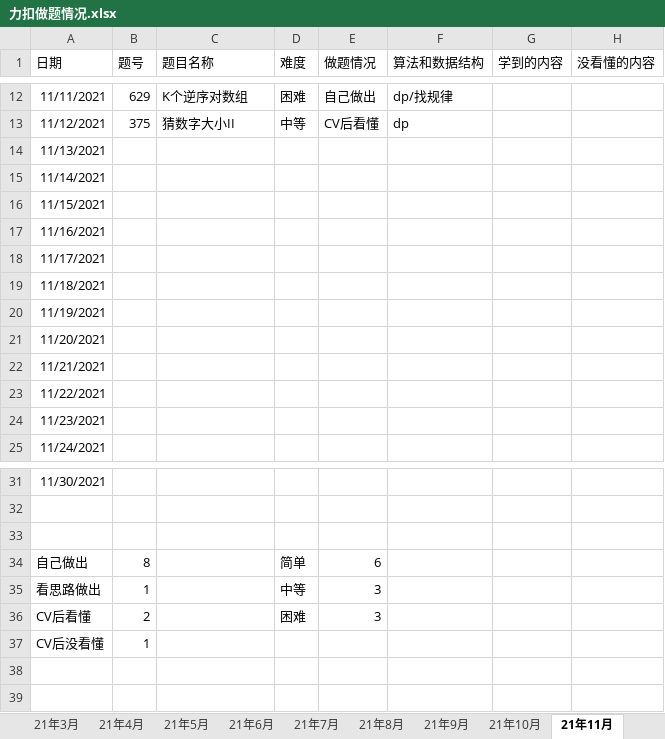
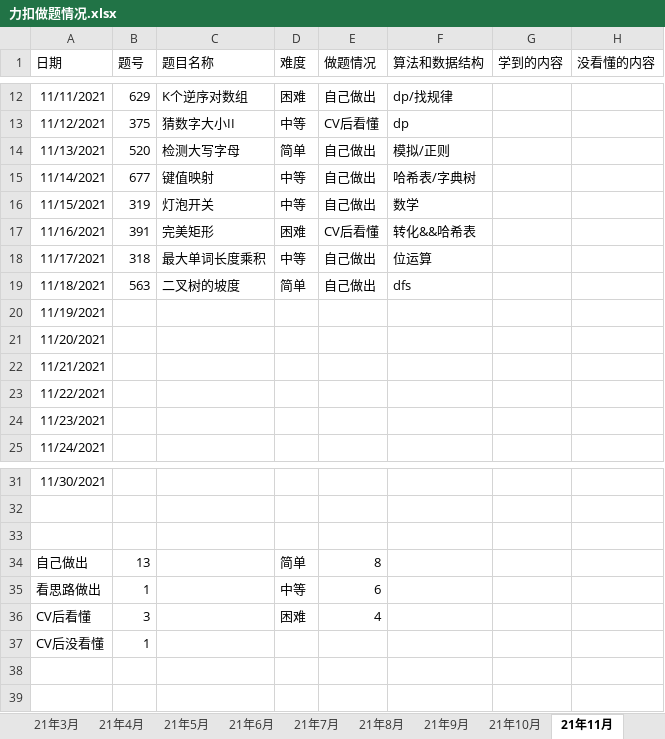
Before and after one commit to S-N-O-R-L-A-X/leetcode, an Excel workbook: 力扣做题情况.xlsx, sheet 21年11月, drawn as a sheet; only a part is shown, gaps mark what is left out; values as stored, in another font and other column widths than the file's, no borders; charts and pictures not drawn; the diff names each change by its address in the sheet, - before the commit and + after, or states it on an @@ line.

Commit message:
11-18

```diff
--- a/力扣做题情况.xlsx (sheet 21年11月)
+++ b/力扣做题情况.xlsx (sheet 21年11月)
-B14 (题号): (empty)
+B14 (题号): 520
-C14 (题目名称): (empty)
+C14 (题目名称): 检测大写字母
-D14 (难度): (empty)
+D14 (难度): 简单
-E14:E16 (做题情况): (empty)
+E14:E16 (做题情况): 自己做出
-F14 (算法和数据结构): (empty)
+F14 (算法和数据结构): 模拟/正则
-B15 (题号): (empty)
+B15 (题号): 677
-C15 (题目名称): (empty)
+C15 (题目名称): 键值映射
-D15:D16 (难度): (empty)
+D15:D16 (难度): 中等
-F15 (算法和数据结构): (empty)
+F15 (算法和数据结构): 哈希表/字典树
-B16 (题号): (empty)
+B16 (题号): 319
-C16 (题目名称): (empty)
+C16 (题目名称): 灯泡开关
-F16 (算法和数据结构): (empty)
+F16 (算法和数据结构): 数学
-B17 (题号): (empty)
+B17 (题号): 391
-C17 (题目名称): (empty)
+C17 (题目名称): 完美矩形
-D17 (难度): (empty)
+D17 (难度): 困难
-E17 (做题情况): (empty)
+E17 (做题情况): CV后看懂
-F17 (算法和数据结构): (empty)
+F17 (算法和数据结构): 转化&&哈希表
-B18 (题号): (empty)
+B18 (题号): 318
-C18 (题目名称): (empty)
+C18 (题目名称): 最大单词长度乘积
-D18 (难度): (empty)
+D18 (难度): 中等
-E18:E19 (做题情况): (empty)
+E18:E19 (做题情况): 自己做出
-F18 (算法和数据结构): (empty)
+F18 (算法和数据结构): 位运算
-B19 (题号): (empty)
+B19 (题号): 563
-C19 (题目名称): (empty)
+C19 (题目名称): 二叉树的坡度
-D19 (难度): (empty)
+D19 (难度): 简单
-F19 (算法和数据结构): (empty)
+F19 (算法和数据结构): dfs
-B34 (题号): 8
+B34 (题号): 13
-E34 (做题情况): 6
+E34 (做题情况): 8
-E35 (做题情况): 3
+E35 (做题情况): 6
-B36 (题号): 2
+B36 (题号): 3
-E36 (做题情况): 3
+E36 (做题情况): 4
```
Also changed, not shown: charts or pictures.
